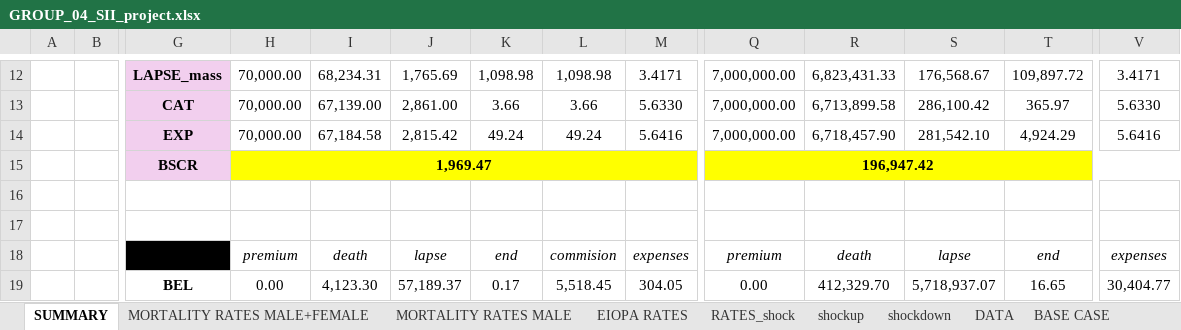
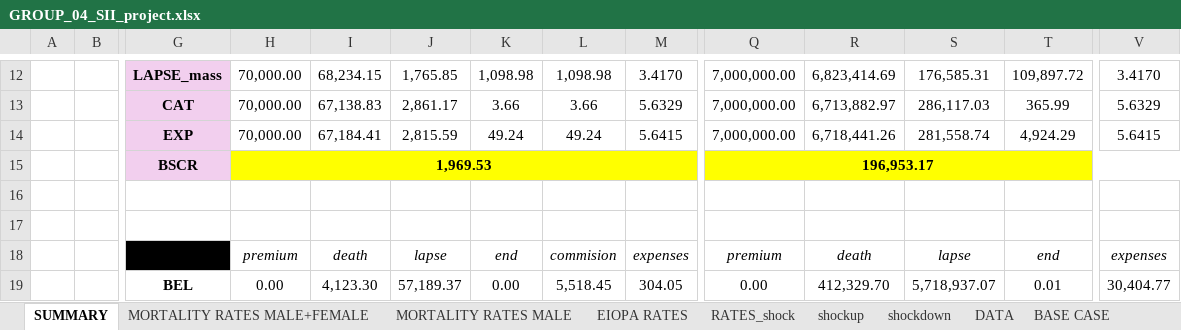
Before and after one commit to ClaudiooBarbieri/econometric-insurance, an Excel workbook: insurance/GROUP_04_SII_project.xlsx, sheet SUMMARY, drawn as a sheet; only a part is shown, gaps mark what is left out; values as stored, in another font and other column widths than the file's, no borders; removed rows and columns are numbered as before the commit, all else as after; rows hold the shown columns only; the diff covers the shown part only; the diff names each change by its address in the sheet, - before the commit and + after, or states it on an @@ line.

```diff
--- a/insurance/GROUP_04_SII_project.xlsx (sheet SUMMARY)
+++ b/insurance/GROUP_04_SII_project.xlsx (sheet SUMMARY)
-I12: 68,234.31
+I12: 68,234.15
-J12: 1,765.69
+J12: 1,765.85
-M12: 3.4171
+M12: 3.4170
-R12: 6,823,431.33
+R12: 6,823,414.69
-S12: 176,568.67
+S12: 176,585.31
-V12: 3.4171
+V12: 3.4170
-row 13:  |  | CAT | 70,000.00 | 67,139.00 | 2,861.00 | 3.66 | 3.66 | 5.6330 | 7,000,000.00 | 6,713,899.58 | 286,100.42 | 365.97 | 5.6330
+row 13:  |  | CAT | 70,000.00 | 67,138.83 | 2,861.17 | 3.66 | 3.66 | 5.6329 | 7,000,000.00 | 6,713,882.97 | 286,117.03 | 365.99 | 5.6329
-I14: 67,184.58
+I14: 67,184.41
-J14: 2,815.42
+J14: 2,815.59
-M14: 5.6416
+M14: 5.6415
-R14: 6,718,457.90
+R14: 6,718,441.26
-S14: 281,542.10
+S14: 281,558.74
-V14: 5.6416
+V14: 5.6415
-H15: 1,969.47
+H15: 1,969.53
-Q15: 196,947.42
+Q15: 196,953.17
-K19: 0.17
+K19: 0.00
-T19: 16.65
+T19: 0.01
```
Also changed, not shown: 5 added rows, 5 removed rows and 18 edited cells elsewhere in this sheet, sheet BSCR, sheet BASE CASE, sheet PROP, sheet LAPSE_down, sheet EQ, sheet IR_up, 8 more sheets, 3 other files.
